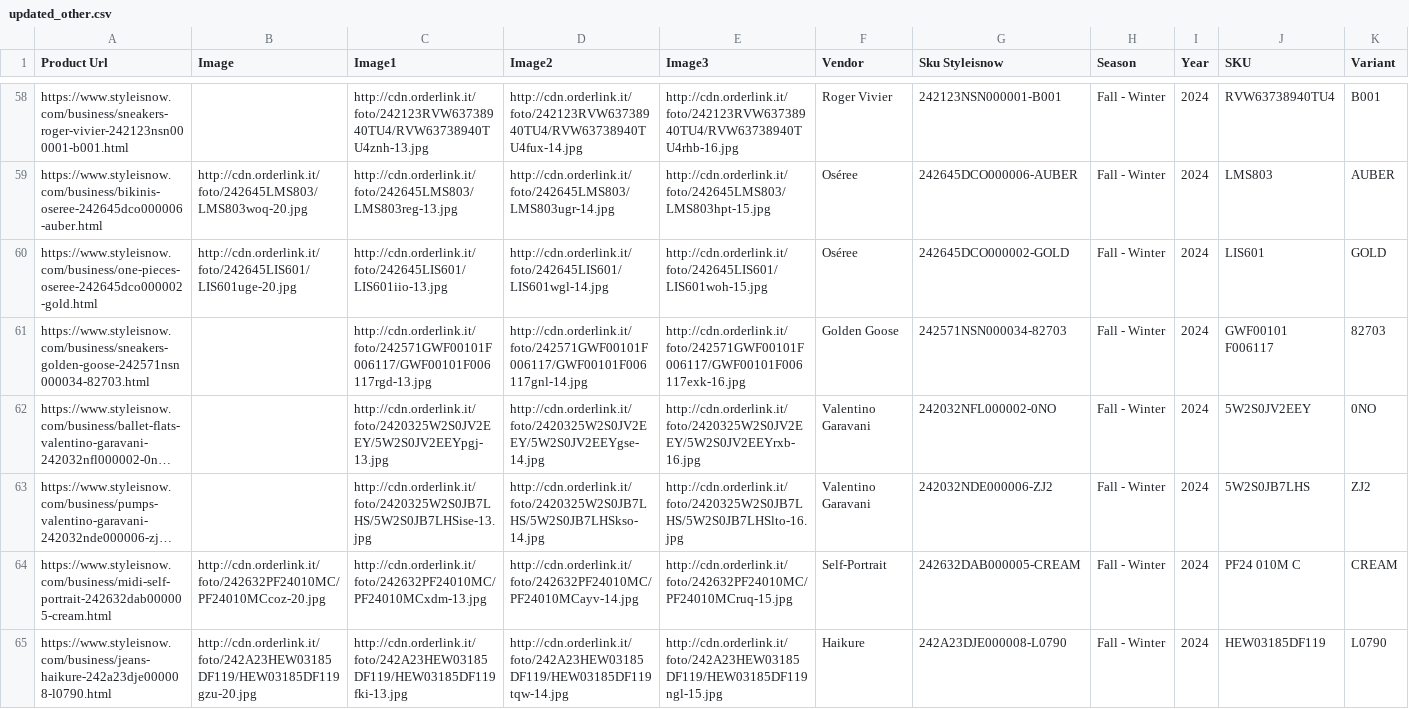
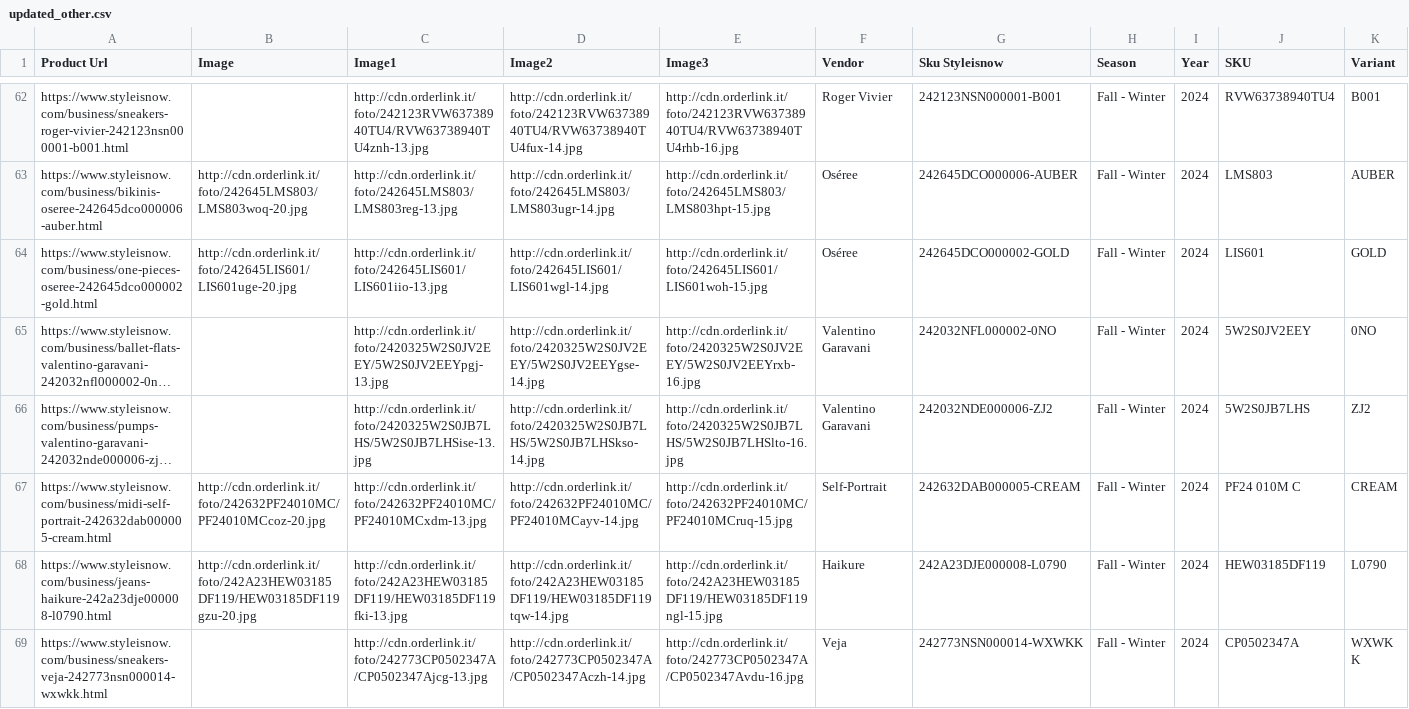
Before and after one commit to dissagaliyeva/shopify_ikonic_update, a CSV file: updated_other.csv, drawn as a sheet; only a part is shown, gaps mark what is left out; the shorter side is filled out with more unchanged rows; long unchanged cells end in …; removed rows and columns are numbered as before the commit, all else as after; rows hold the shown columns only; the diff covers the shown part only; the diff names each change by its address in the sheet, - before the commit and + after, or states it on an @@ line.

```diff
--- a/updated_other.csv
+++ b/updated_other.csv
-row 61: https://www.styleisnow.com/business/sneakers-golden-goose-242571nsn000034-82703.html |  | http://cdn.orderlink.it/foto/242571GWF00101F006117/GWF00101F006117rgd-13.jpg | http://cdn.orderlink.it/foto/242571GWF00101F006117/GWF00101F006117gnl-14.jpg | http://cdn.orderlink.it/foto/242571GWF00101F006117/GWF00101F006117exk-16.jpg | Golden Goose | 242571NSN000034-82703 | Fall - Winter | 2024 | GWF00101 F006117 | 82703
```
Also changed, not shown: 4 added rows and 13 edited cells elsewhere in this file, updated_bags.csv.
